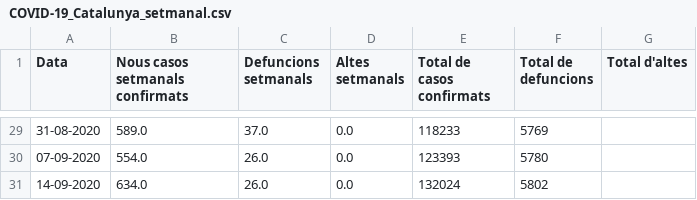
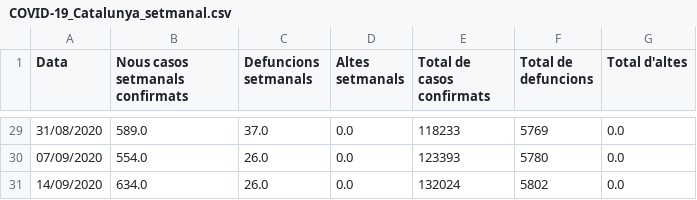
Before and after one commit to marcosfvilaboa/Catalunya_COVID-19_DataViz, a CSV file: data/COVID-19_Catalunya_setmanal.csv, drawn as a sheet; only a part is shown, gaps mark what is left out; the diff covers the shown part only.

```diff
--- a/data/COVID-19_Catalunya_setmanal.csv
+++ b/data/COVID-19_Catalunya_setmanal.csv
@@ -29,3 +29,3 @@ Data,Nous casos setmanals confirmats,Defuncions setmanals,Altes setmanals,Total
-31-08-2020,589.0,37.0,0.0,118233,5769,
-07-09-2020,554.0,26.0,0.0,123393,5780,
-14-09-2020,634.0,26.0,0.0,132024,5802,
+31/08/2020,589.0,37.0,0.0,118233,5769,0.0
+07/09/2020,554.0,26.0,0.0,123393,5780,0.0
+14/09/2020,634.0,26.0,0.0,132024,5802,0.0
```
Also changed, not shown: 46 edited cells elsewhere in this file, 3 other files.
